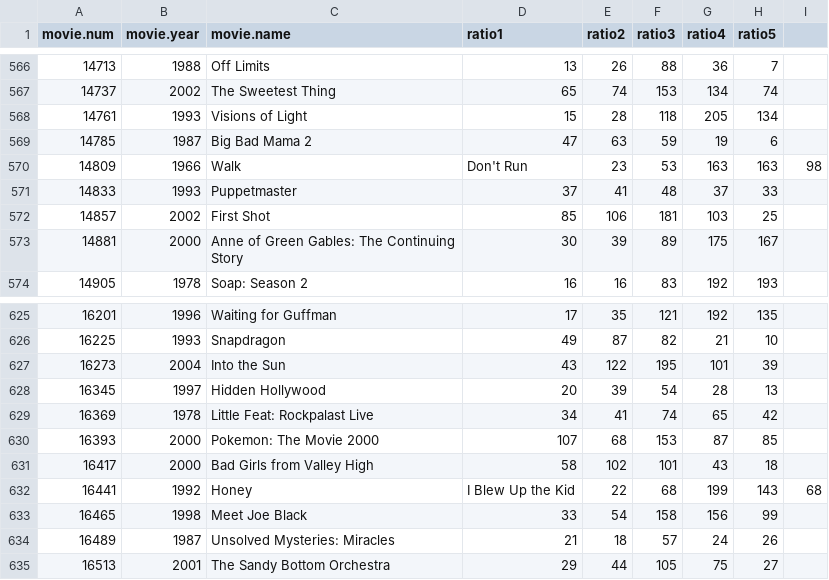
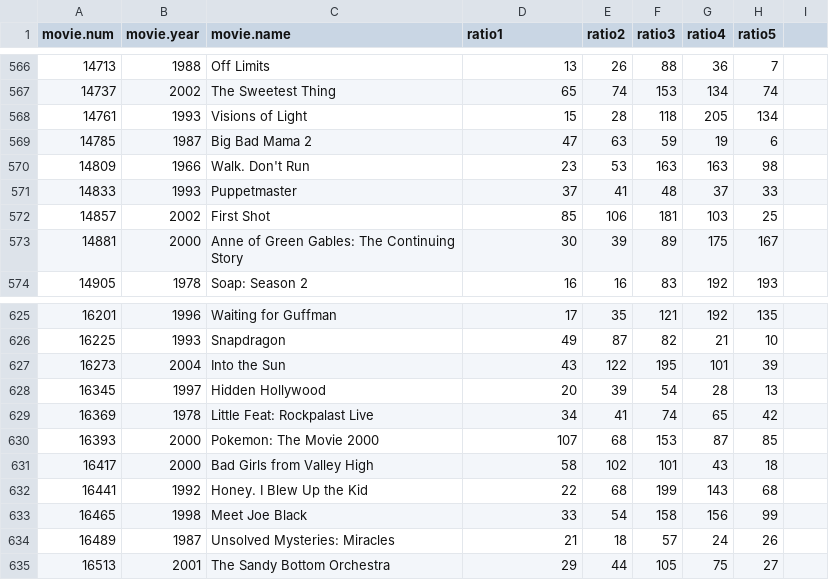
Before and after one commit to admins97/archive, a CSV file: new1.csv, drawn as a sheet; only a part is shown, gaps mark what is left out; the diff covers the shown part only.

```diff
--- a/new1.csv
+++ b/new1.csv
@@ -569,3 +569,3 @@ movie.num,movie.year,movie.name,ratio1,ratio2,ratio3,ratio4,ratio5
 14785,1987,Big Bad Mama 2,47,63,59,19,6
-14809,1966,Walk, Don't Run,23,53,163,163,98
+14809,1966,Walk. Don't Run,23,53,163,163,98
 14833,1993,Puppetmaster,37,41,48,37,33
@@ -631,3 +631,3 @@ movie.num,movie.year,movie.name,ratio1,ratio2,ratio3,ratio4,ratio5
 16417,2000,Bad Girls from Valley High,58,102,101,43,18
-16441,1992,Honey, I Blew Up the Kid,22,68,199,143,68
+16441,1992,Honey. I Blew Up the Kid,22,68,199,143,68
 16465,1998,Meet Joe Black,33,54,158,156,99
```
Also changed, not shown: 70 edited cells elsewhere in this file.
